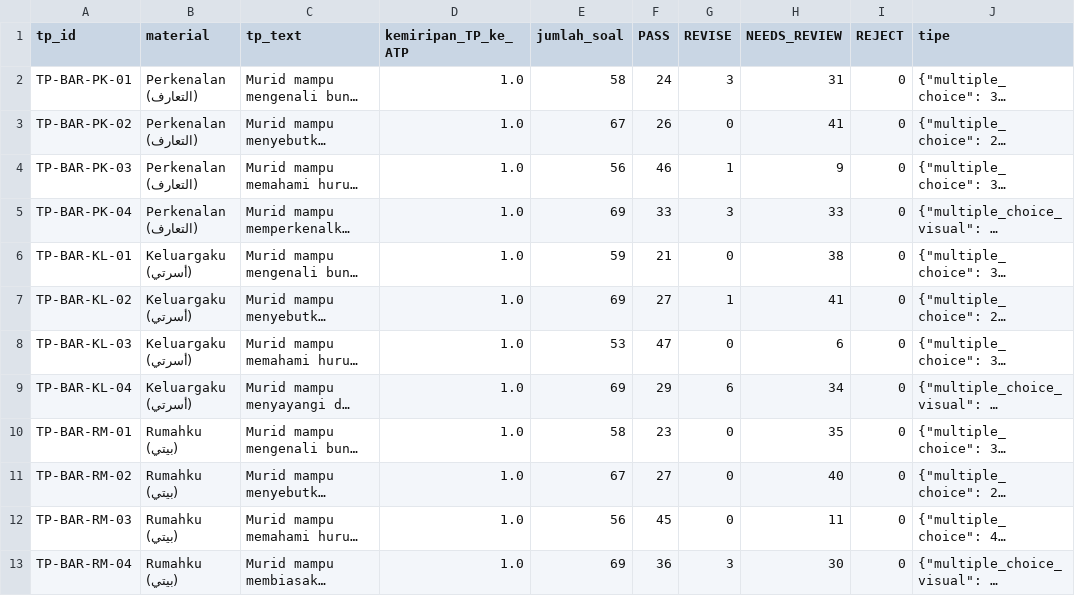
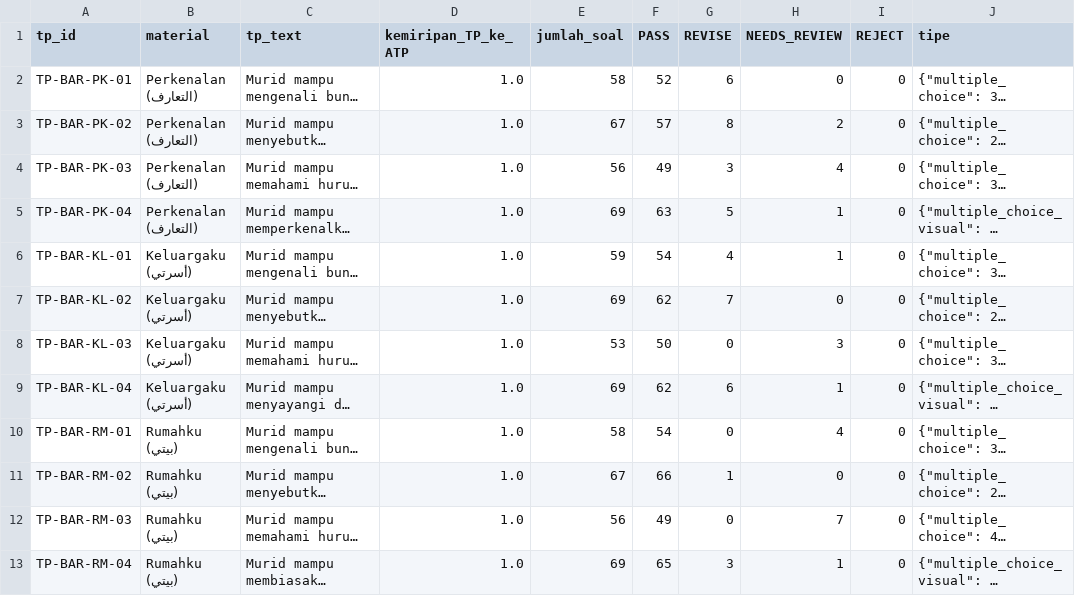
Before and after one commit to galaxyphn123-cloud/soalkelas1MI, a CSV file: audit/bahasa_arab/ATP_COVERAGE_MATRIX.csv, drawn as a sheet; only a part is shown; long unchanged cells end in …; the diff covers the shown part only; the diff names each change by its address in the sheet, - before the commit and + after, or states it on an @@ line.

```diff
--- a/audit/bahasa_arab/ATP_COVERAGE_MATRIX.csv
+++ b/audit/bahasa_arab/ATP_COVERAGE_MATRIX.csv
-F2 (PASS): 24
+F2 (PASS): 52
-G2 (REVISE): 3
+G2 (REVISE): 6
-H2 (NEEDS_REVIEW): 31
+H2 (NEEDS_REVIEW): 0
-F3 (PASS): 26
+F3 (PASS): 57
-G3 (REVISE): 0
+G3 (REVISE): 8
-H3 (NEEDS_REVIEW): 41
+H3 (NEEDS_REVIEW): 2
-F4 (PASS): 46
+F4 (PASS): 49
-G4 (REVISE): 1
+G4 (REVISE): 3
-H4 (NEEDS_REVIEW): 9
+H4 (NEEDS_REVIEW): 4
-F5 (PASS): 33
+F5 (PASS): 63
-G5 (REVISE): 3
+G5 (REVISE): 5
-H5 (NEEDS_REVIEW): 33
+H5 (NEEDS_REVIEW): 1
-F6 (PASS): 21
+F6 (PASS): 54
-G6 (REVISE): 0
+G6 (REVISE): 4
-H6 (NEEDS_REVIEW): 38
+H6 (NEEDS_REVIEW): 1
-F7 (PASS): 27
+F7 (PASS): 62
-G7 (REVISE): 1
+G7 (REVISE): 7
-H7 (NEEDS_REVIEW): 41
+H7 (NEEDS_REVIEW): 0
-F8 (PASS): 47
+F8 (PASS): 50
-H8 (NEEDS_REVIEW): 6
+H8 (NEEDS_REVIEW): 3
-F9 (PASS): 29
+F9 (PASS): 62
-H9 (NEEDS_REVIEW): 34
+H9 (NEEDS_REVIEW): 1
-F10 (PASS): 23
+F10 (PASS): 54
-H10 (NEEDS_REVIEW): 35
+H10 (NEEDS_REVIEW): 4
-F11 (PASS): 27
+F11 (PASS): 66
-G11 (REVISE): 0
+G11 (REVISE): 1
-H11 (NEEDS_REVIEW): 40
+H11 (NEEDS_REVIEW): 0
-F12 (PASS): 45
+F12 (PASS): 49
-H12 (NEEDS_REVIEW): 11
+H12 (NEEDS_REVIEW): 7
-F13 (PASS): 36
+F13 (PASS): 65
-H13 (NEEDS_REVIEW): 30
+H13 (NEEDS_REVIEW): 1
```
Also changed, not shown: 8 edited cells elsewhere in this file, 13 other files.
